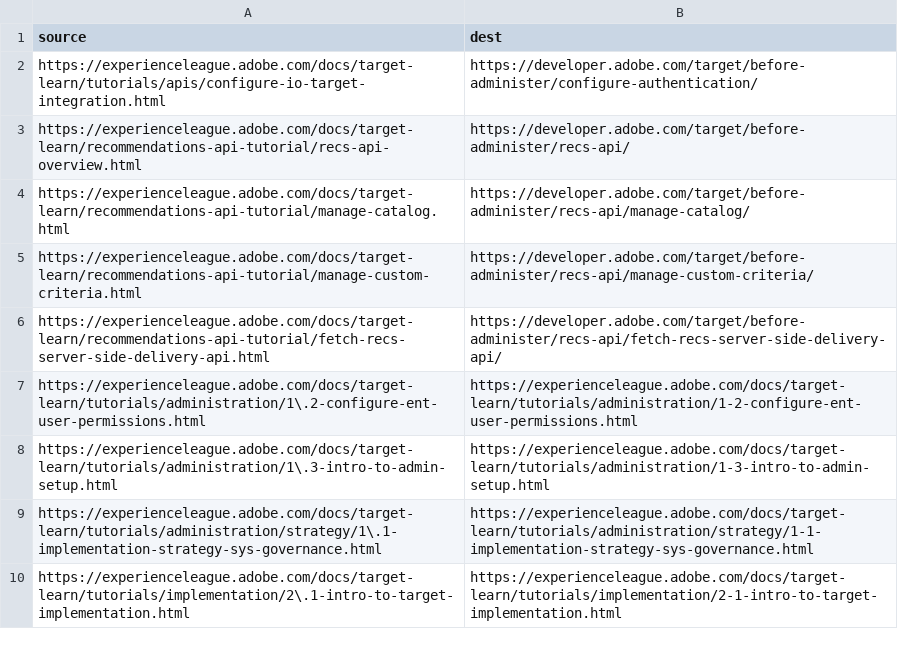
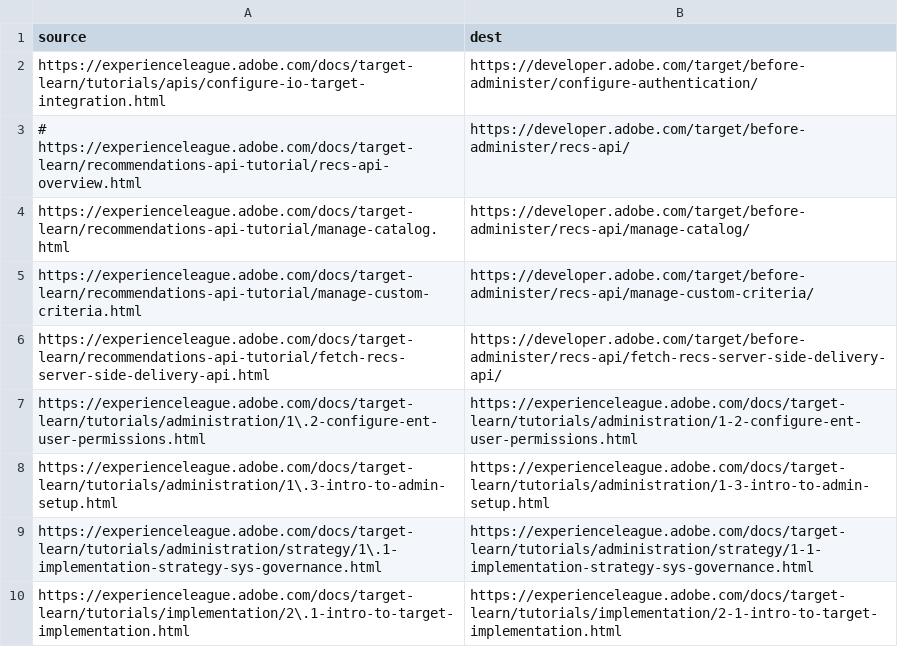
Before and after one commit to AdobeDocs/target-learn.en, a CSV file: redirects.csv, drawn as a sheet; only a part is shown.

Commit message:
Update redirects.csv

```diff
--- a/redirects.csv
+++ b/redirects.csv
@@ -2,3 +2,3 @@
 https://experienceleague.adobe.com/docs/target-learn/tutorials/apis/configure-io-target-integration.html,https://developer.adobe.com/target/before-administer/configure-authentication/
-https://experienceleague.adobe.com/docs/target-learn/recommendations-api-tutorial/recs-api-overview.html,https://developer.adobe.com/target/before-administer/recs-api/
+# https://experienceleague.adobe.com/docs/target-learn/recommendations-api-tutorial/recs-api-overview.html,https://developer.adobe.com/target/before-administer/recs-api/
 https://experienceleague.adobe.com/docs/target-learn/recommendations-api-tutorial/manage-catalog.html,https://developer.adobe.com/target/before-administer/recs-api/manage-catalog/
```
